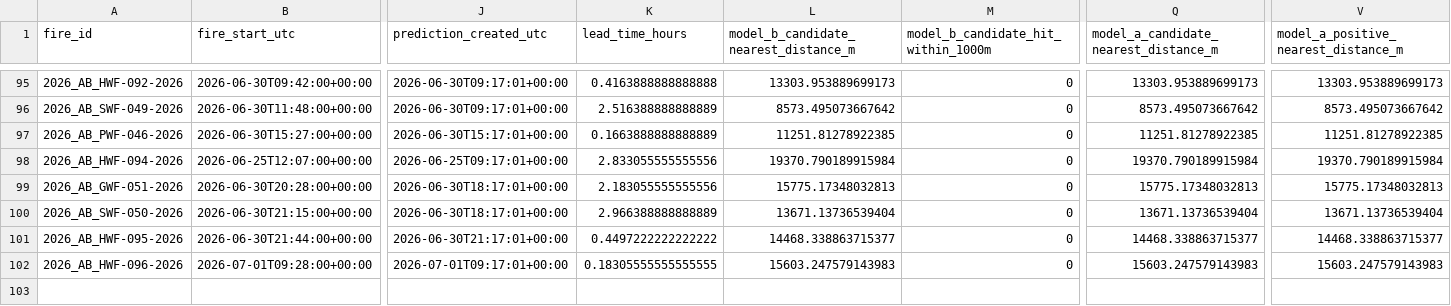
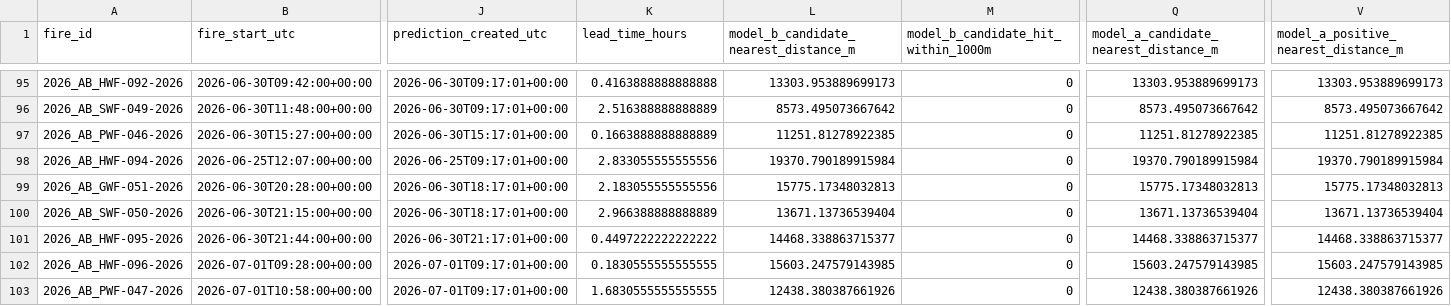
Before and after one commit to romith05/wildfire-dashboard-public, a CSV file: public_dashboard_bundle/data/prospective_validation_log.csv, drawn as a sheet; only a part is shown, gaps mark what is left out; rows hold the shown columns only; the diff names each change by its address in the sheet, - before the commit and + after, or states it on an @@ line.

```diff
--- a/public_dashboard_bundle/data/prospective_validation_log.csv
+++ b/public_dashboard_bundle/data/prospective_validation_log.csv
-K102 (lead_time_hours): 0.18305555555555555
+K102 (lead_time_hours): 0.1830555555555555
-L102: 15603.247579143983
+L102: 15603.247579143985
-Q102: 15603.247579143983
+Q102: 15603.247579143985
-V102: 15603.247579143983
+V102: 15603.247579143985
+row 103: 2026_AB_PWF-047-2026 | 2026-07-01T10:58:00+00:00 | 2026-07-01T09:17:01+00:00 | 1.6830555555555555 | 12438.380387661926 | 0 | 12438.380387661926 | 12438.380387661926
```
Also changed, not shown: public_dashboard_bundle/data/active_fires.csv, 10 other files.
